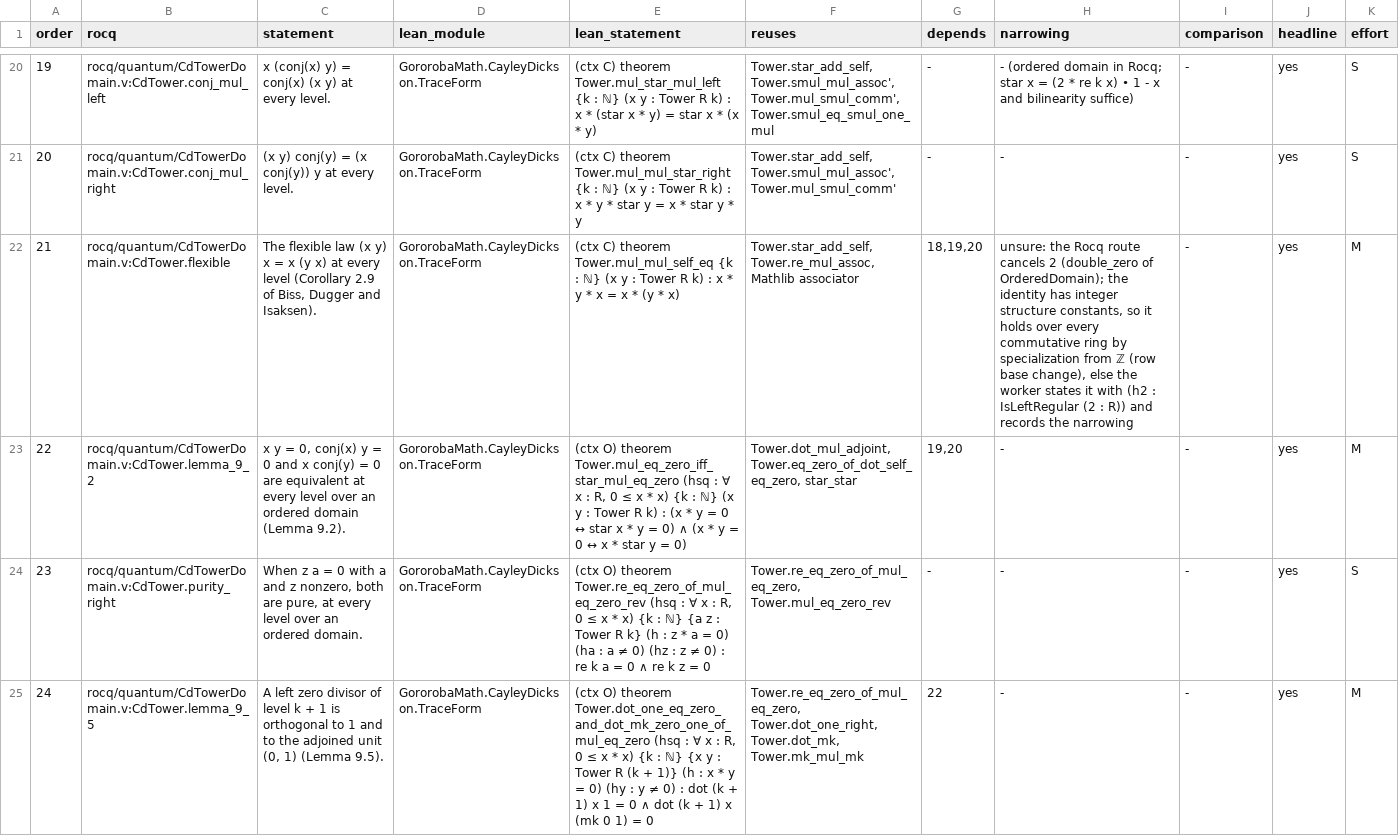
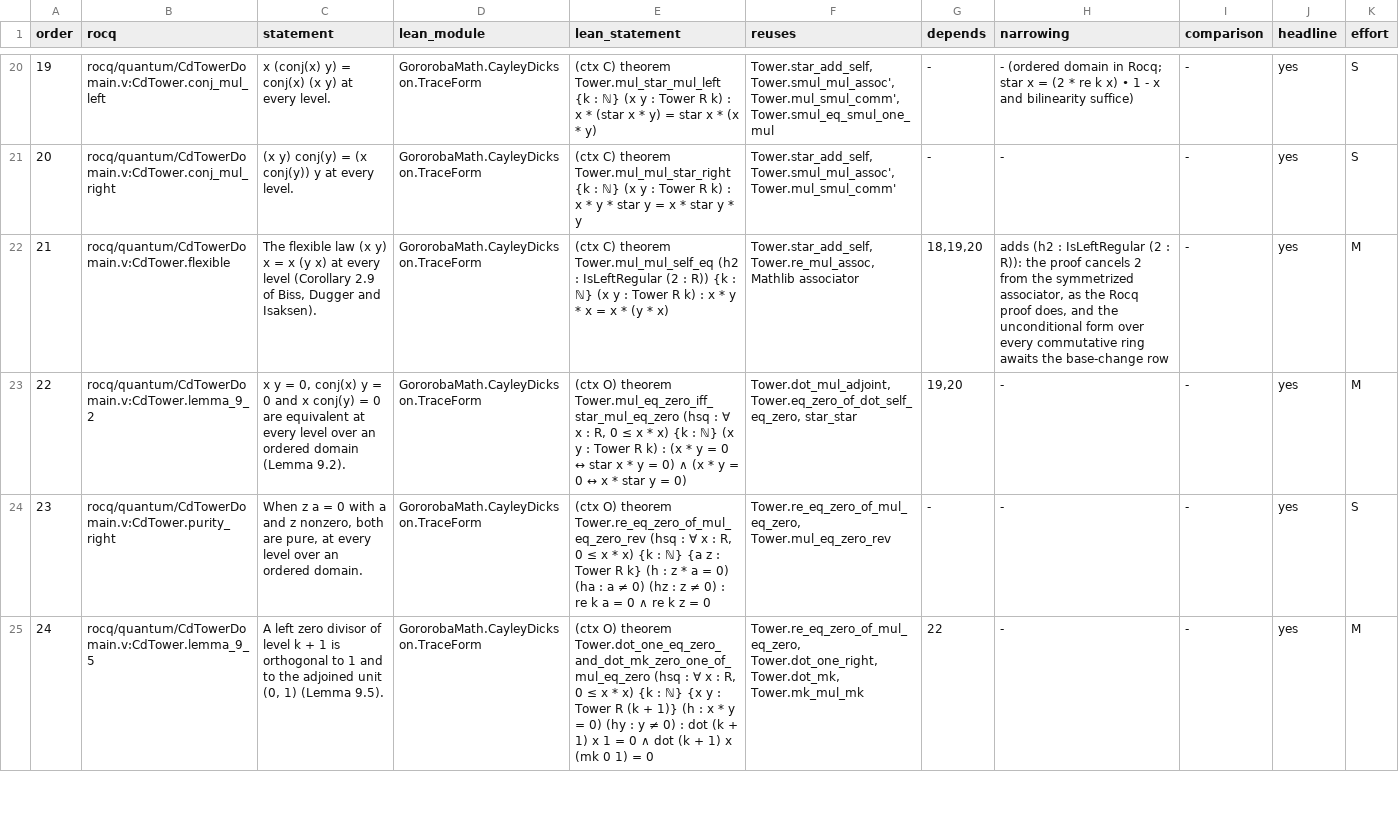
Before and after one commit to Oichkatzelesfrettschen/gororoba-math, a TSV file: docs/plans/lean-generalizations.tsv, drawn as a sheet; only a part is shown, gaps mark what is left out; the diff names each change by its address in the sheet, - before the commit and + after, or states it on an @@ line.

Commit message:
TraceForm: trace-form, zero-divisor and flexibility identities of the tower
The trace form satisfies the real-part, parallelogram and norm identities, a zero divisor of level k + 1 is orthogonal to 1 and the adjoined unit, and the tower is flexible when 2 is left regular. The plan table lists each proved row.

```diff
--- a/docs/plans/lean-generalizations.tsv
+++ b/docs/plans/lean-generalizations.tsv
-E22 (lean_statement): …theorem Tower.mul_mul_self_eq {k :…
+E22 (lean_statement): …theorem Tower.mul_mul_self_eq (h2 : IsLeftRegular (2 : R)) {k :…
-H22 (narrowing): unsure: the Rocq route cancels 2 (double_zero of OrderedDomain); the identity has integer structure constants, so it holds over every commutative ring by specialization from ℤ (row base change), else the worker states it with (h2 : IsLeftRegular (2 : R)) and records the narrowing
+H22 (narrowing): adds (h2 : IsLeftRegular (2 : R)): the proof cancels 2 from the symmetrized associator, as the Rocq proof does, and the unconditional form over every commutative ring awaits the base-change row
```
Also changed, not shown: 2 other files.
